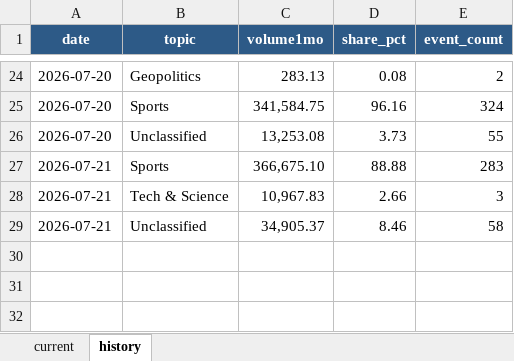
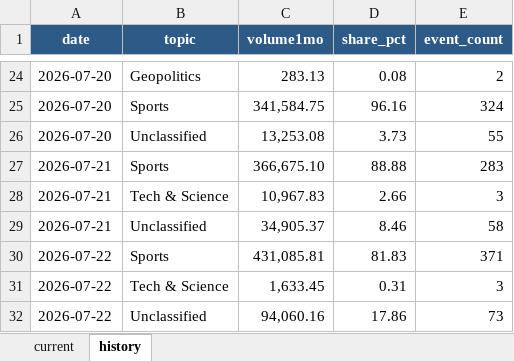
Before and after one commit to meiyaobuyao123-hash/testchatgpthybrid, an Excel workbook: docs/data/kalshi_cumulative_topic_share.xlsx, sheet history, drawn as a sheet; only a part is shown, gaps mark what is left out; values as stored, in another font and other column widths than the file's, no borders; the diff names each change by its address in the sheet, - before the commit and + after, or states it on an @@ line.

```diff
--- a/docs/data/kalshi_cumulative_topic_share.xlsx (sheet history)
+++ b/docs/data/kalshi_cumulative_topic_share.xlsx (sheet history)
+row 30: 2026-07-22 | Sports | 431,085.81 | 81.83 | 371
+row 31: 2026-07-22 | Tech & Science | 1,633.45 | 0.31 | 3
+row 32: 2026-07-22 | Unclassified | 94,060.16 | 17.86 | 73
```
Also changed, not shown: sheet current, docs/data/polymarket_30d_topic_share.xlsx, 8 other files.
